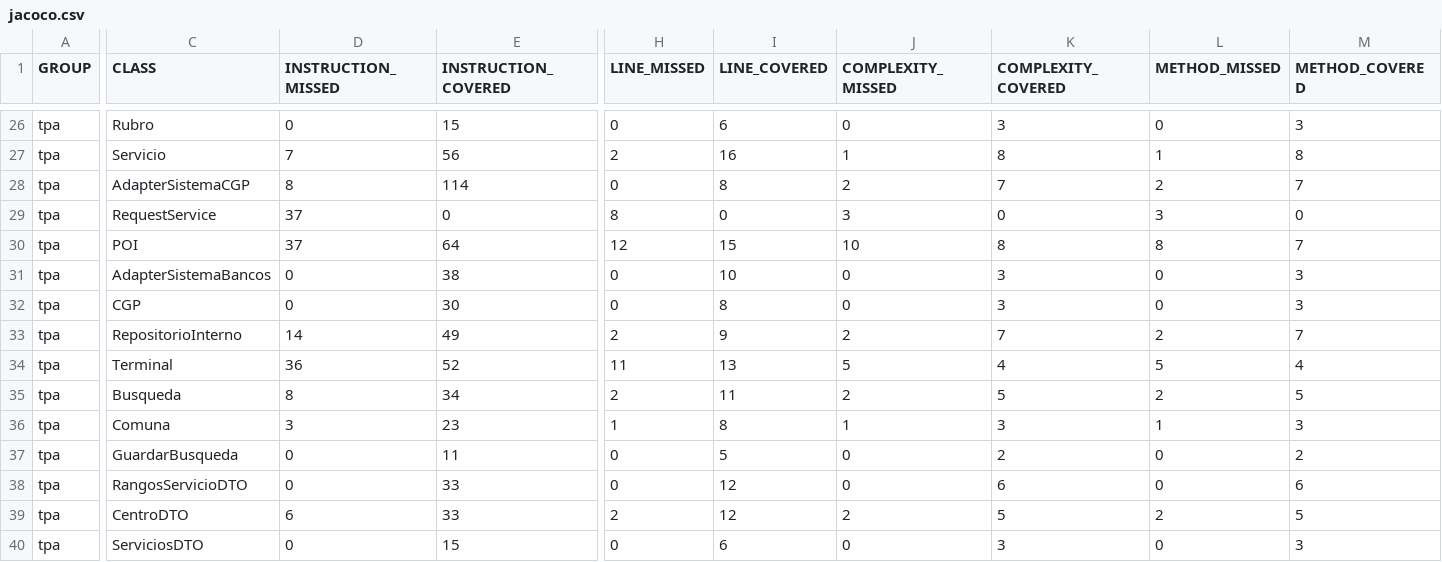
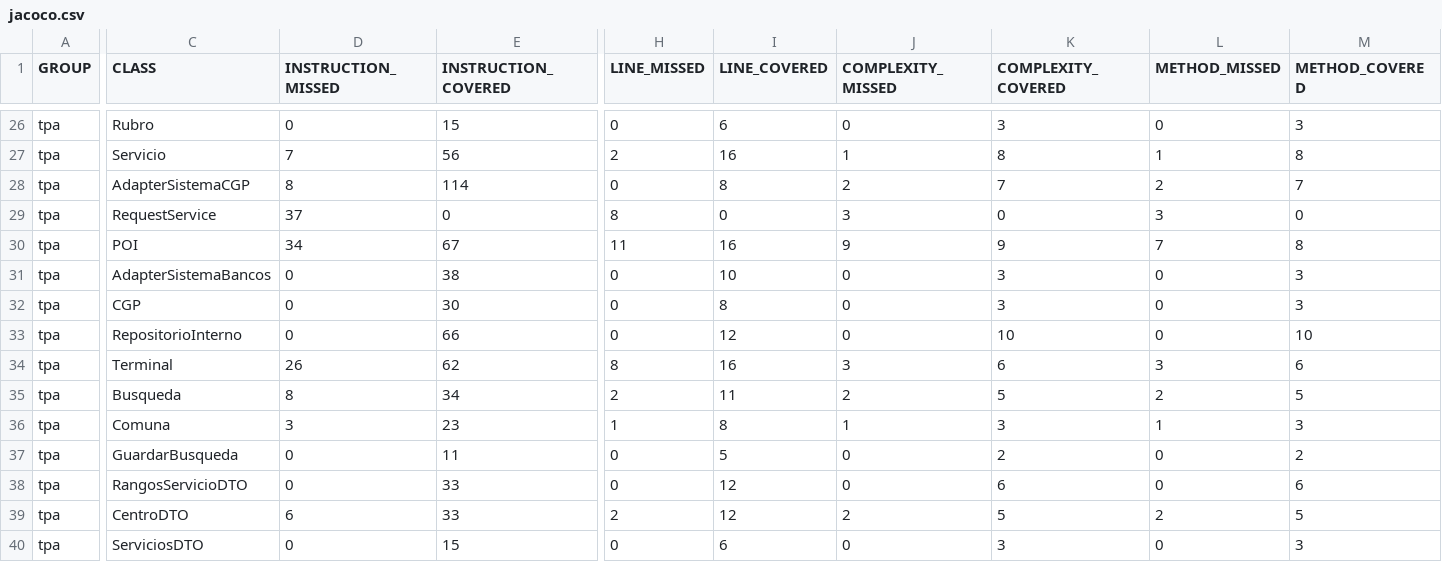
Before and after one commit to juanisierra/tp-dds-2016-grupo3, a CSV file: jacoco.csv, drawn as a sheet; only a part is shown, gaps mark what is left out; the diff covers the shown part only; the diff names each change by its address in the sheet, - before the commit and + after, or states it on an @@ line.

```diff
--- a/jacoco.csv
+++ b/jacoco.csv
-D30 (INSTRUCTION_MISSED): 37
+D30 (INSTRUCTION_MISSED): 34
-E30 (INSTRUCTION_COVERED): 64
+E30 (INSTRUCTION_COVERED): 67
-H30 (LINE_MISSED): 12
+H30 (LINE_MISSED): 11
-I30 (LINE_COVERED): 15
+I30 (LINE_COVERED): 16
-J30 (COMPLEXITY_MISSED): 10
+J30 (COMPLEXITY_MISSED): 9
-K30 (COMPLEXITY_COVERED): 8
+K30 (COMPLEXITY_COVERED): 9
-L30 (METHOD_MISSED): 8
+L30 (METHOD_MISSED): 7
-M30 (METHOD_COVERED): 7
+M30 (METHOD_COVERED): 8
-D33 (INSTRUCTION_MISSED): 14
+D33 (INSTRUCTION_MISSED): 0
-E33 (INSTRUCTION_COVERED): 49
+E33 (INSTRUCTION_COVERED): 66
-H33 (LINE_MISSED): 2
+H33 (LINE_MISSED): 0
-I33 (LINE_COVERED): 9
+I33 (LINE_COVERED): 12
-J33 (COMPLEXITY_MISSED): 2
+J33 (COMPLEXITY_MISSED): 0
-K33 (COMPLEXITY_COVERED): 7
+K33 (COMPLEXITY_COVERED): 10
-L33 (METHOD_MISSED): 2
+L33 (METHOD_MISSED): 0
-M33 (METHOD_COVERED): 7
+M33 (METHOD_COVERED): 10
-D34 (INSTRUCTION_MISSED): 36
+D34 (INSTRUCTION_MISSED): 26
-E34 (INSTRUCTION_COVERED): 52
+E34 (INSTRUCTION_COVERED): 62
-H34 (LINE_MISSED): 11
+H34 (LINE_MISSED): 8
-I34 (LINE_COVERED): 13
+I34 (LINE_COVERED): 16
-J34 (COMPLEXITY_MISSED): 5
+J34 (COMPLEXITY_MISSED): 3
-K34 (COMPLEXITY_COVERED): 4
+K34 (COMPLEXITY_COVERED): 6
-L34 (METHOD_MISSED): 5
+L34 (METHOD_MISSED): 3
-M34 (METHOD_COVERED): 4
+M34 (METHOD_COVERED): 6
```
Also changed, not shown: 44 edited cells elsewhere in this file, 25 other files.
